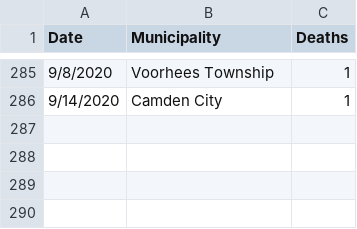
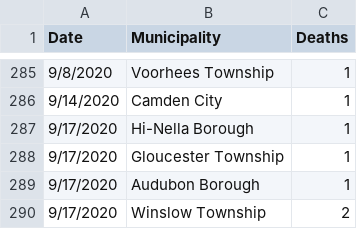
Before and after one commit to eloracm/camden-county-covid, a CSV file: new_deaths.csv, drawn as a sheet; only a part is shown, gaps mark what is left out.

```diff
--- a/new_deaths.csv
+++ b/new_deaths.csv
@@ -286 +286,5 @@ Date,Municipality,Deaths
 9/14/2020,Camden City,1
+9/17/2020,Hi-Nella Borough,1
+9/17/2020,Gloucester Township,1
+9/17/2020,Audubon Borough,1
+9/17/2020,Winslow Township,2
```
Also changed, not shown: new_cases.csv, total_confirmed.csv, 1 other file.
